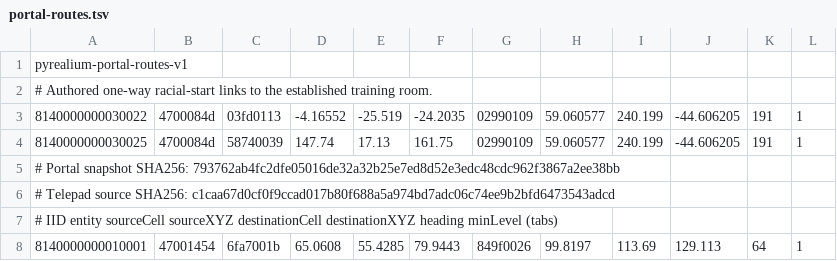
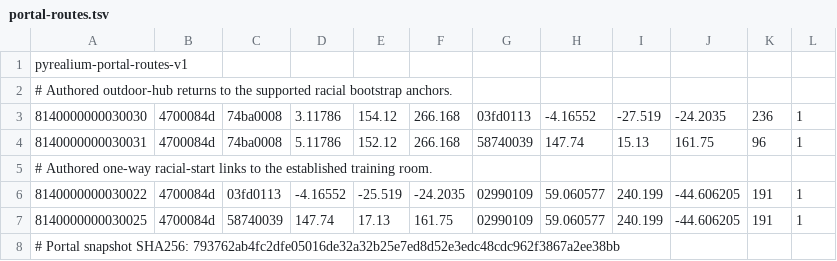
Before and after one commit to Vanquish-6/Pyrealium, a TSV file: emulator/content/portal-routes.tsv, drawn as a sheet; only a part is shown; the shorter side is filled out with more unchanged rows.

```diff
--- a/emulator/content/portal-routes.tsv
+++ b/emulator/content/portal-routes.tsv
@@ -1,2 +1,5 @@
 pyrealium-portal-routes-v1
+# Authored outdoor-hub returns to the supported racial bootstrap anchors.
+8140000000030030	4700084d	74ba0008	3.11786	154.12	266.168	03fd0113	-4.16552	-27.519	-24.2035	236	1
+8140000000030031	4700084d	74ba0008	5.11786	152.12	266.168	58740039	147.74	15.13	161.75	96	1
 # Authored one-way racial-start links to the established training room.
```
Also changed, not shown: emulator/content/training-world.tsv, 4 other files.
